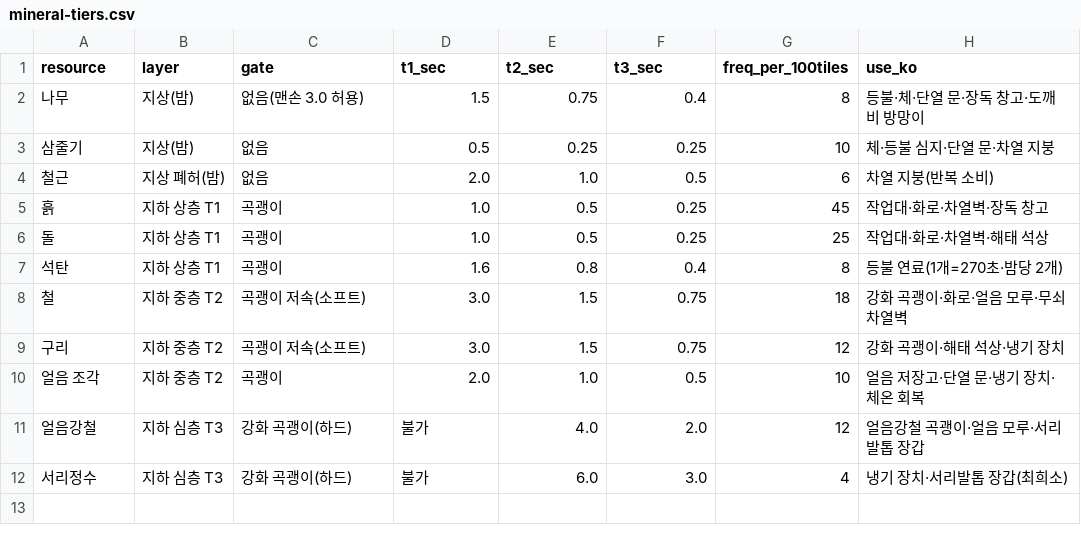
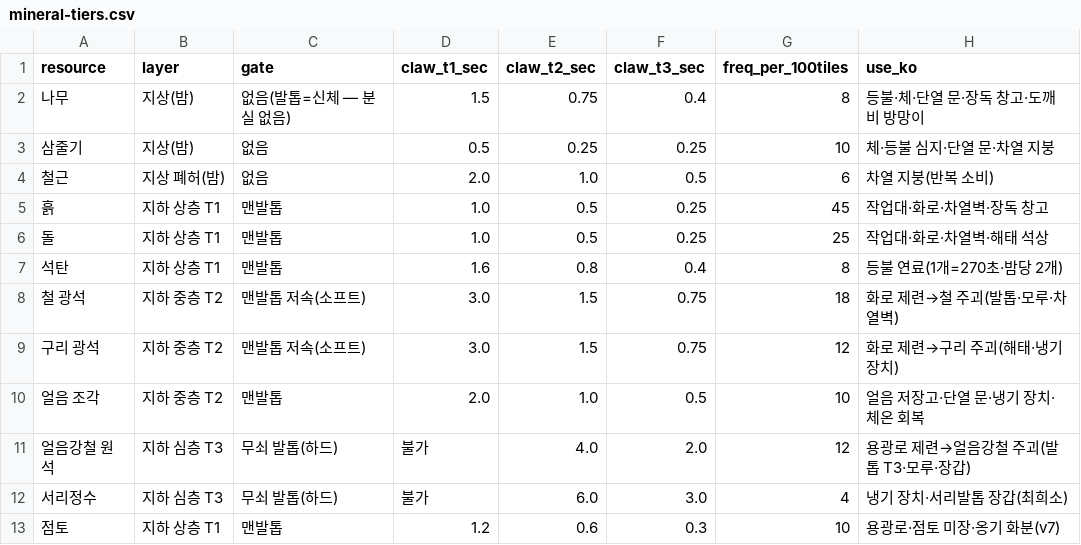
Before and after one commit to longzzo/visonAIGameDesignCrew, a CSV file: workspace/projects/pmrixgw33/kit/data/mineral-tiers.csv, drawn as a sheet.

```diff
--- a/workspace/projects/pmrixgw33/kit/data/mineral-tiers.csv
+++ b/workspace/projects/pmrixgw33/kit/data/mineral-tiers.csv
@@ -1,12 +1,13 @@
-resource,layer,gate,t1_sec,t2_sec,t3_sec,freq_per_100tiles,use_ko
-나무,지상(밤),없음(맨손 3.0 허용),1.5,0.75,0.4,8,등불·체·단열 문·장독 창고·도깨비 방망이
+resource,layer,gate,claw_t1_sec,claw_t2_sec,claw_t3_sec,freq_per_100tiles,use_ko
+나무,지상(밤),없음(발톱=신체 — 분실 없음),1.5,0.75,0.4,8,등불·체·단열 문·장독 창고·도깨비 방망이
 삼줄기,지상(밤),없음,0.5,0.25,0.25,10,체·등불 심지·단열 문·차열 지붕
 철근,지상 폐허(밤),없음,2.0,1.0,0.5,6,차열 지붕(반복 소비)
-흙,지하 상층 T1,곡괭이,1.0,0.5,0.25,45,작업대·화로·차열벽·장독 창고
-돌,지하 상층 T1,곡괭이,1.0,0.5,0.25,25,작업대·화로·차열벽·해태 석상
-석탄,지하 상층 T1,곡괭이,1.6,0.8,0.4,8,등불 연료(1개=270초·밤당 2개)
-철,지하 중층 T2,곡괭이 저속(소프트),3.0,1.5,0.75,18,강화 곡괭이·화로·얼음 모루·무쇠 차열벽
-구리,지하 중층 T2,곡괭이 저속(소프트),3.0,1.5,0.75,12,강화 곡괭이·해태 석상·냉기 장치
-얼음 조각,지하 중층 T2,곡괭이,2.0,1.0,0.5,10,얼음 저장고·단열 문·냉기 장치·체온 회복
-얼음강철,지하 심층 T3,강화 곡괭이(하드),불가,4.0,2.0,12,얼음강철 곡괭이·얼음 모루·서리발톱 장갑
-서리정수,지하 심층 T3,강화 곡괭이(하드),불가,6.0,3.0,4,냉기 장치·서리발톱 장갑(최희소)
+흙,지하 상층 T1,맨발톱,1.0,0.5,0.25,45,작업대·화로·차열벽·장독 창고
+돌,지하 상층 T1,맨발톱,1.0,0.5,0.25,25,작업대·화로·차열벽·해태 석상
+석탄,지하 상층 T1,맨발톱,1.6,0.8,0.4,8,등불 연료(1개=270초·밤당 2개)
+철 광석,지하 중층 T2,맨발톱 저속(소프트),3.0,1.5,0.75,18,화로 제련→철 주괴(발톱·모루·차열벽)
+구리 광석,지하 중층 T2,맨발톱 저속(소프트),3.0,1.5,0.75,12,화로 제련→구리 주괴(해태·냉기 장치)
+얼음 조각,지하 중층 T2,맨발톱,2.0,1.0,0.5,10,얼음 저장고·단열 문·냉기 장치·체온 회복
+얼음강철 원석,지하 심층 T3,무쇠 발톱(하드),불가,4.0,2.0,12,용광로 제련→얼음강철 주괴(발톱 T3·모루·장갑)
+서리정수,지하 심층 T3,무쇠 발톱(하드),불가,6.0,3.0,4,냉기 장치·서리발톱 장갑(최희소)
+점토,지하 상층 T1,맨발톱,1.2,0.6,0.3,10,용광로·점토 미장·옹기 화분(v7)
```
Also changed, not shown: workspace/projects/pmrixgw33/kit/data/crafting-tree.csv, workspace/projects/pmrixgw33/kit/data/globals.csv, 13 other files.
